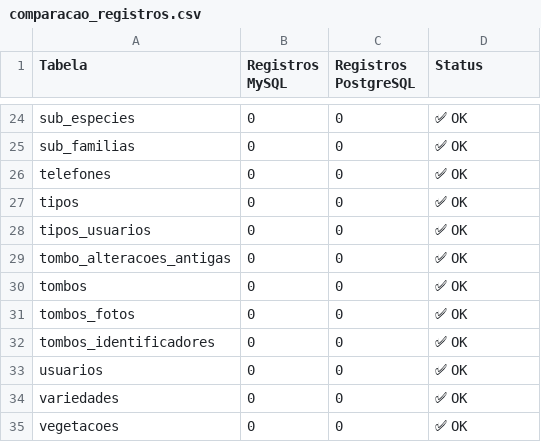
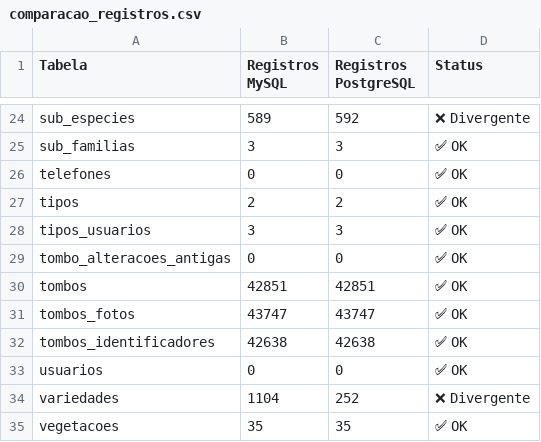
Before and after one commit to utfpr/hcf-web, a CSV file: Conversao_banco_Python/comparacao_registros.csv, drawn as a sheet; only a part is shown, gaps mark what is left out; the diff covers the shown part only; the diff names each change by its address in the sheet, - before the commit and + after, or states it on an @@ line.

```diff
--- a/Conversao_banco_Python/comparacao_registros.csv
+++ b/Conversao_banco_Python/comparacao_registros.csv
-B24 (Registros MySQL): 0
+B24 (Registros MySQL): 589
-C24 (Registros PostgreSQL): 0
+C24 (Registros PostgreSQL): 592
-D24 (Status): ✅ OK
+D24 (Status): ❌ Divergente
-B25 (Registros MySQL): 0
+B25 (Registros MySQL): 3
-C25 (Registros PostgreSQL): 0
+C25 (Registros PostgreSQL): 3
-B27 (Registros MySQL): 0
+B27 (Registros MySQL): 2
-C27 (Registros PostgreSQL): 0
+C27 (Registros PostgreSQL): 2
-B28 (Registros MySQL): 0
+B28 (Registros MySQL): 3
-C28 (Registros PostgreSQL): 0
+C28 (Registros PostgreSQL): 3
-B30 (Registros MySQL): 0
+B30 (Registros MySQL): 42851
-C30 (Registros PostgreSQL): 0
+C30 (Registros PostgreSQL): 42851
-B31 (Registros MySQL): 0
+B31 (Registros MySQL): 43747
-C31 (Registros PostgreSQL): 0
+C31 (Registros PostgreSQL): 43747
-B32 (Registros MySQL): 0
+B32 (Registros MySQL): 42638
-C32 (Registros PostgreSQL): 0
+C32 (Registros PostgreSQL): 42638
-B34 (Registros MySQL): 0
+B34 (Registros MySQL): 1104
-C34 (Registros PostgreSQL): 0
+C34 (Registros PostgreSQL): 252
-D34 (Status): ✅ OK
+D34 (Status): ❌ Divergente
-B35 (Registros MySQL): 0
+B35 (Registros MySQL): 35
-C35 (Registros PostgreSQL): 0
+C35 (Registros PostgreSQL): 35
```
Also changed, not shown: 31 edited cells elsewhere in this file, 25 other files.
